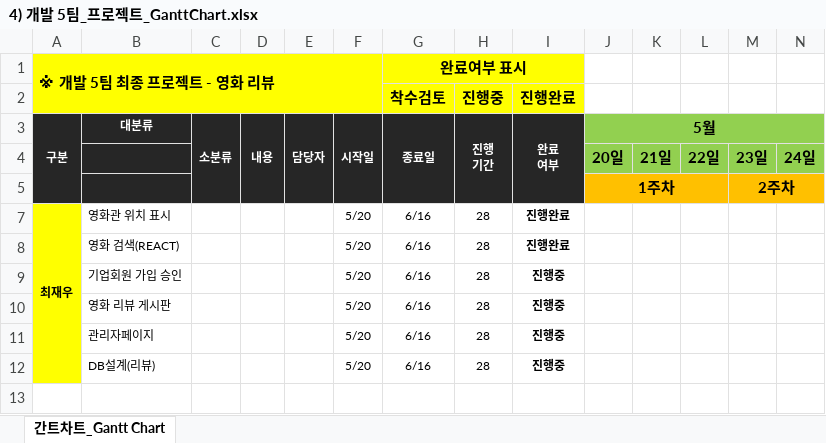
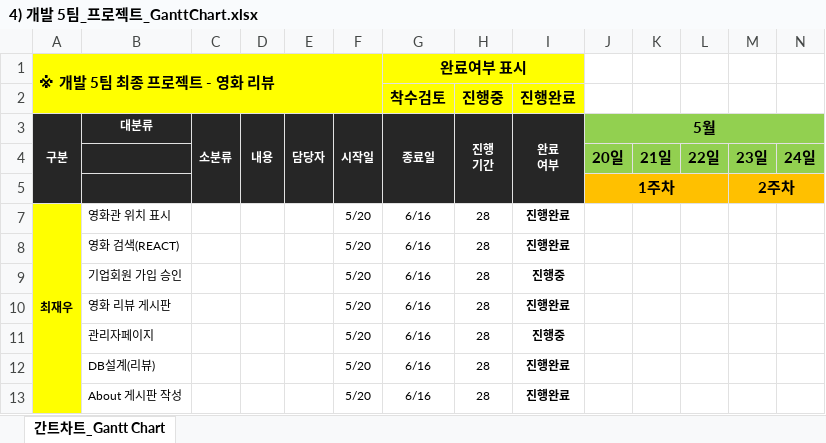
Before and after one commit to soh0256/5team, an Excel workbook: 개발 7팀 최종 팀프로젝트 산출물 제출/영화관정보(리액트) 코드리뷰/4) 개발 5팀_프로젝트_GanttChart.xlsx, sheet 간트차트_Gantt Chart, drawn as a sheet; only a part is shown; values as stored, in another font and other column widths than the file's, no borders; conditional formats not drawn; rows hold the shown columns only; the diff names each change by its address in the sheet, - before the commit and + after, or states it on an @@ line.

Commit message:
간트차트 수정

```diff
--- a/개발 7팀 최종 팀프로젝트 산출물 제출/영화관정보(리액트) 코드리뷰/4) 개발 5팀_프로젝트_GanttChart.xlsx (sheet 간트차트_Gantt Chart)
+++ b/개발 7팀 최종 팀프로젝트 산출물 제출/영화관정보(리액트) 코드리뷰/4) 개발 5팀_프로젝트_GanttChart.xlsx (sheet 간트차트_Gantt Chart)
-I10 (완료 여부): 진행중
+I10 (완료 여부): 진행완료
-I12 (완료 여부): 진행중
+I12 (완료 여부): 진행완료
+row 13:  | About 게시판 작성 |  |  |  | 5/20 | 6/16 | 28 | 진행완료
```
Also changed, not shown: formulas that keep their value.
